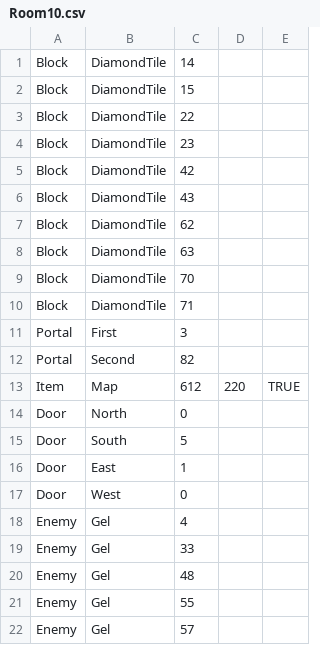
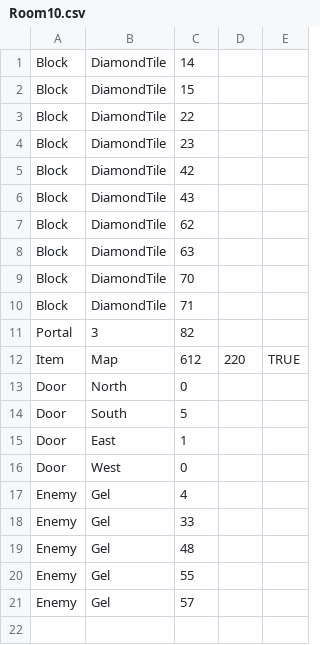
Before and after one commit to amazingabhinayyy/TheLegendOfBoggus, a CSV file: Dungeon/RoomFiles/Room10.csv, drawn as a sheet.

Commit message:
Multiple Portals in rooms and in randomrooms

```diff
--- a/Dungeon/RoomFiles/Room10.csv
+++ b/Dungeon/RoomFiles/Room10.csv
@@ -10,4 +10,3 @@ Block,DiamondTile,70,,
 Block,DiamondTile,71,,
-Portal,First,3,,
-Portal,Second,82,,
+Portal,3,82,,
 Item,Map,612,220,TRUE
```
Also changed, not shown: 9 other files.
